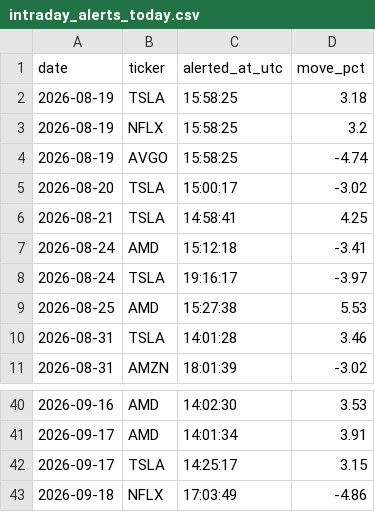
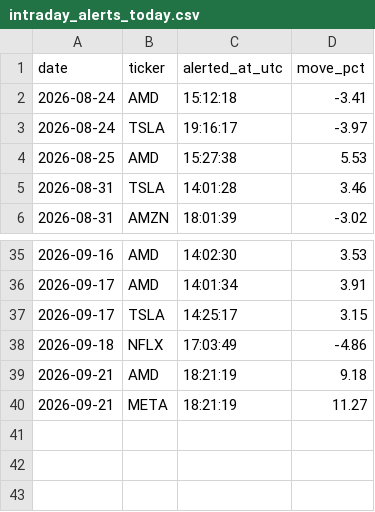
Before and after one commit to StockMagicBall/stock-screener, a CSV file: intraday_alerts_today.csv, drawn as a sheet; only a part is shown, gaps mark what is left out; removed rows and columns are numbered as before the commit, all else as after; the diff names each change by its address in the sheet, - before the commit and + after, or states it on an @@ line.

```diff
--- a/intraday_alerts_today.csv
+++ b/intraday_alerts_today.csv
-row 2: 2026-08-19 | TSLA | 15:58:25 | 3.18
-row 3: 2026-08-19 | NFLX | 15:58:25 | 3.2
-row 4: 2026-08-19 | AVGO | 15:58:25 | -4.74
-row 5: 2026-08-20 | TSLA | 15:00:17 | -3.02
-row 6: 2026-08-21 | TSLA | 14:58:41 | 4.25
+row 39: 2026-09-21 | AMD | 18:21:19 | 9.18
+row 40: 2026-09-21 | META | 18:21:19 | 11.27
```
